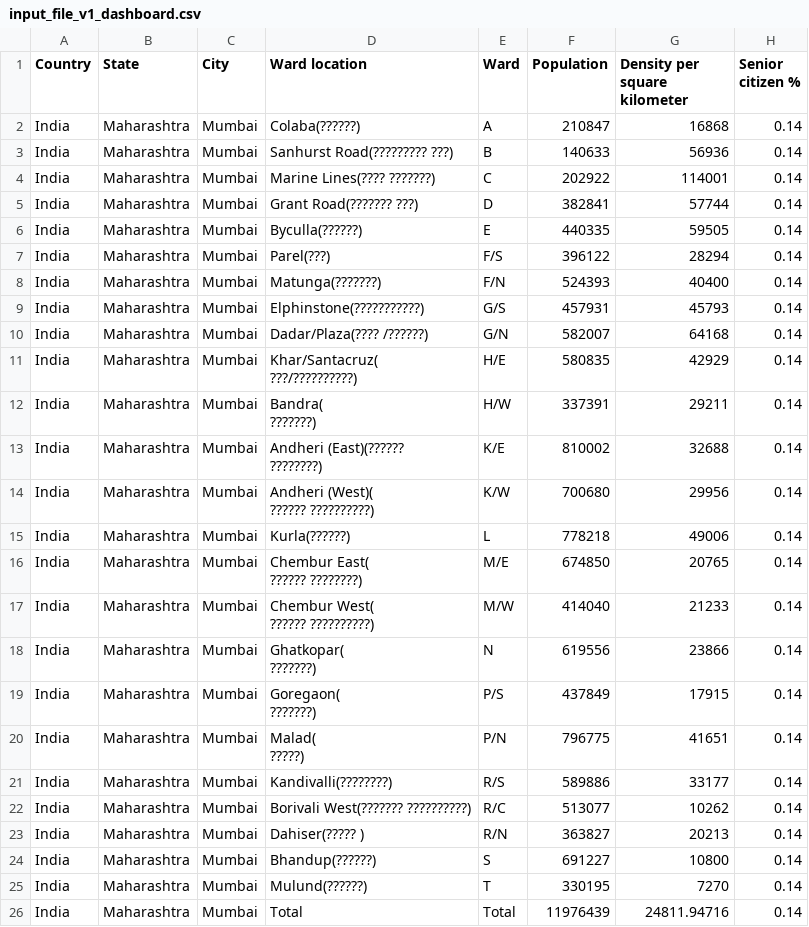
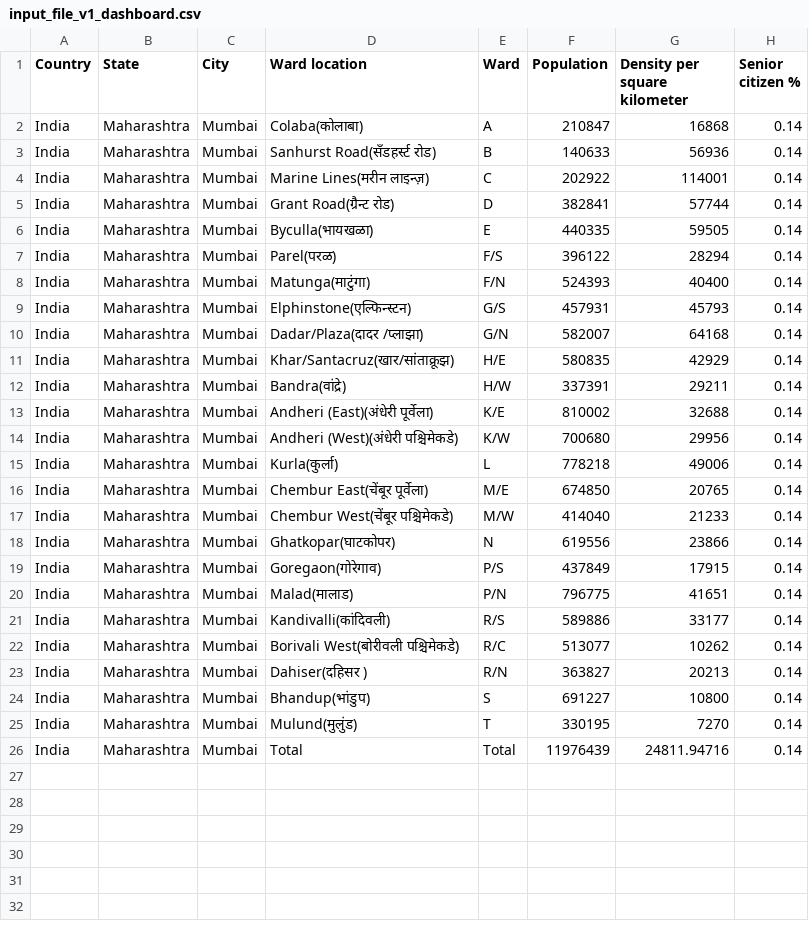
Before and after one commit to InternityFoundation/DRRS_2089, a CSV file: rupam/input_file_v1_dashboard.csv, drawn as a sheet; only a part is shown; ↵ is a line break in a cell; the diff names each change by its address in the sheet, - before the commit and + after, or states it on an @@ line.

Commit message:
input new

```diff
--- a/rupam/input_file_v1_dashboard.csv
+++ b/rupam/input_file_v1_dashboard.csv
-D2 (Ward location): Colaba(??????)
+D2 (Ward location): Colaba(कोलाबा)
-D3 (Ward location): Sanhurst Road(????????? ???)
+D3 (Ward location): Sanhurst Road(सँडहर्स्ट रोड)
-D4 (Ward location): Marine Lines(???? ???????)
+D4 (Ward location): Marine Lines(मरीन लाइन्ज़)
-D5 (Ward location): Grant Road(??????? ???)
+D5 (Ward location): Grant Road(ग्रैन्ट रोड)
-D6 (Ward location): Byculla(??????)
+D6 (Ward location): Byculla(भायखळा)
-D7 (Ward location): Parel(???)
+D7 (Ward location): Parel(परळ)
-D8 (Ward location): Matunga(???????)
+D8 (Ward location): Matunga(माटुंगा)
-D9 (Ward location): Elphinstone(???????????)
+D9 (Ward location): Elphinstone(एल्फिन्स्टन)
-D10 (Ward location): Dadar/Plaza(???? /??????)
+D10 (Ward location): Dadar/Plaza(दादर /प्लाझा)
-D11 (Ward location): Khar/Santacruz( ↵ ???/??????????)
+D11 (Ward location): Khar/Santacruz(खार/सांताक्रूझ)
-D12 (Ward location): Bandra( ↵ ???????)
+D12 (Ward location): Bandra(वांद्रे)
-D13 (Ward location): Andheri (East)(?????? ↵ ????????)
+D13 (Ward location): Andheri (East)(अंधेरी पूर्वेला)
-D14 (Ward location): Andheri (West)( ↵ ?????? ??????????)
+D14 (Ward location): Andheri (West)(अंधेरी पश्चिमेकडे)
-D15 (Ward location): Kurla(??????)
+D15 (Ward location): Kurla(कुर्ला)
-D16 (Ward location): Chembur East( ↵ ?????? ????????)
+D16 (Ward location): Chembur East(चेंबूर पूर्वेला)
-D17 (Ward location): Chembur West( ↵ ?????? ??????????)
+D17 (Ward location): Chembur West(चेंबूर पश्चिमेकडे)
-D18 (Ward location): Ghatkopar( ↵ ???????)
+D18 (Ward location): Ghatkopar(घाटकोपर)
-D19 (Ward location): Goregaon( ↵ ???????)
+D19 (Ward location): Goregaon(गोरेगाव)
-D20 (Ward location): Malad( ↵ ?????)
+D20 (Ward location): Malad(मालाड)
-D21 (Ward location): Kandivalli(????????)
+D21 (Ward location): Kandivalli(कांदिवली)
-D22 (Ward location): Borivali West(??????? ??????????)
+D22 (Ward location): Borivali West(बोरीवली पश्चिमेकडे)
-D23 (Ward location): Dahiser(????? )
+D23 (Ward location): Dahiser(दहिसर )
-D24 (Ward location): Bhandup(??????)
+D24 (Ward location): Bhandup(भांडुप)
-D25 (Ward location): Mulund(??????)
+D25 (Ward location): Mulund(मुलुंड)
```
